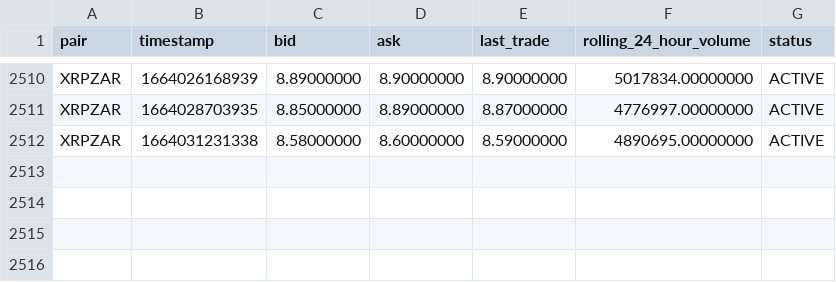
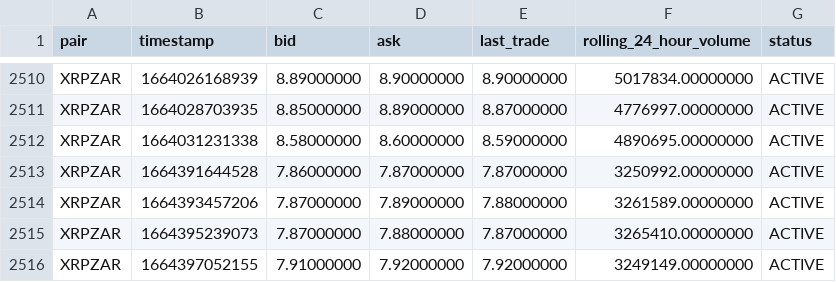
Before and after one commit to darrenpaul/cryptobot, a CSV file: data/btc_prices.csv, drawn as a sheet; only a part is shown, gaps mark what is left out; the diff names each change by its address in the sheet, - before the commit and + after, or states it on an @@ line.

```diff
--- a/data/btc_prices.csv
+++ b/data/btc_prices.csv
+row 2513: XRPZAR | 1664391644528 | 7.86000000 | 7.87000000 | 7.87000000 | 3250992.00000000 | ACTIVE
+row 2514: XRPZAR | 1664393457206 | 7.87000000 | 7.89000000 | 7.88000000 | 3261589.00000000 | ACTIVE
+row 2515: XRPZAR | 1664395239073 | 7.87000000 | 7.88000000 | 7.87000000 | 3265410.00000000 | ACTIVE
+row 2516: XRPZAR | 1664397052155 | 7.91000000 | 7.92000000 | 7.92000000 | 3249149.00000000 | ACTIVE
```
Also changed, not shown: data/prices.csv, 2 other files.
